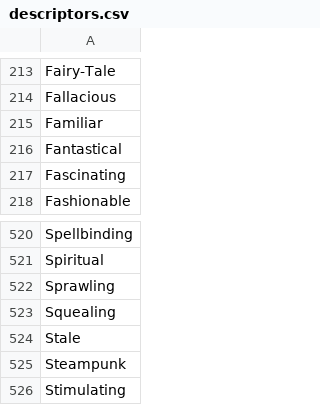
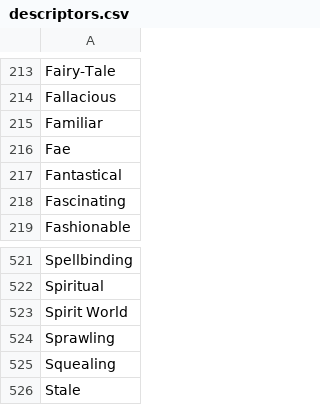
Before and after one commit to metercai/SimpleSDXL, a CSV file: custom/OneButtonPrompt/random_prompt/csvfiles/descriptors.csv, drawn as a sheet; only a part is shown, gaps mark what is left out; the shorter side is filled out with more unchanged rows; the diff names each change by its address in the sheet, - before the commit and + after, or states it on an @@ line.

```diff
--- a/custom/OneButtonPrompt/random_prompt/csvfiles/descriptors.csv
+++ b/custom/OneButtonPrompt/random_prompt/csvfiles/descriptors.csv
+row 216: Fae
+row 523: Spirit World
```
Also changed, not shown: custom/OneButtonPrompt/random_prompt/csvfiles/animals.csv, custom/OneButtonPrompt/random_prompt/csvfiles/config/default_config.csv, 40 other files.
